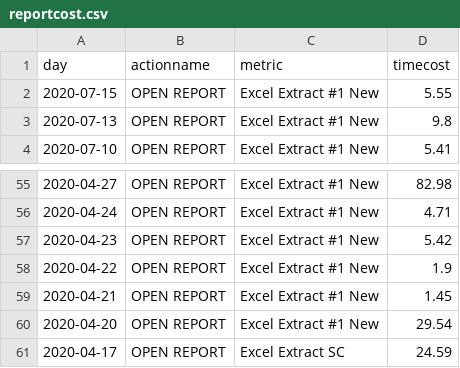
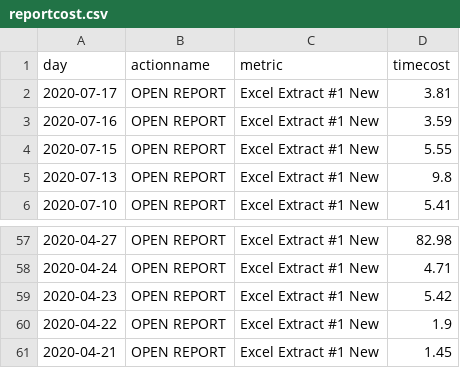
Before and after one commit to jasonzhuangdavinci/stadiumLogAnalysis, a CSV file: loadcsv/reportcost.csv, drawn as a sheet; only a part is shown, gaps mark what is left out.

```diff
--- a/loadcsv/reportcost.csv
+++ b/loadcsv/reportcost.csv
@@ -1,2 +1,4 @@
 day,actionname,metric,timecost
+2020-07-17,OPEN REPORT,Excel Extract #1 New,3.81
+2020-07-16,OPEN REPORT,Excel Extract #1 New,3.59
 2020-07-15,OPEN REPORT,Excel Extract #1 New,5.55
@@ -59,3 +61 @@ day,actionname,metric,timecost
 2020-04-21,OPEN REPORT,Excel Extract #1 New,1.45
-2020-04-20,OPEN REPORT,Excel Extract #1 New,29.54
-2020-04-17,OPEN REPORT,Excel Extract SC,24.59
```
Also changed, not shown: loadcsv/metriccount.csv, loadcsv/reportcount.csv, 1 other file.
